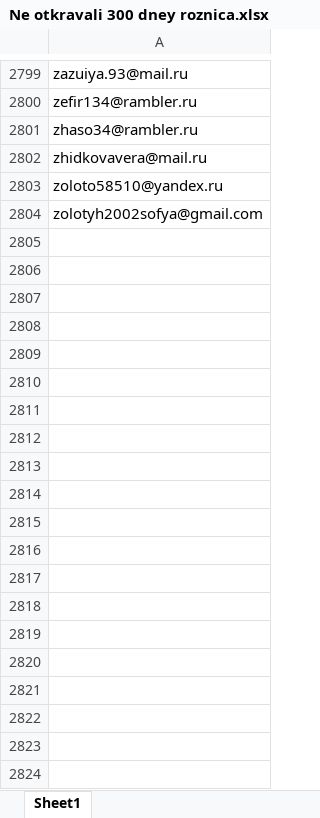
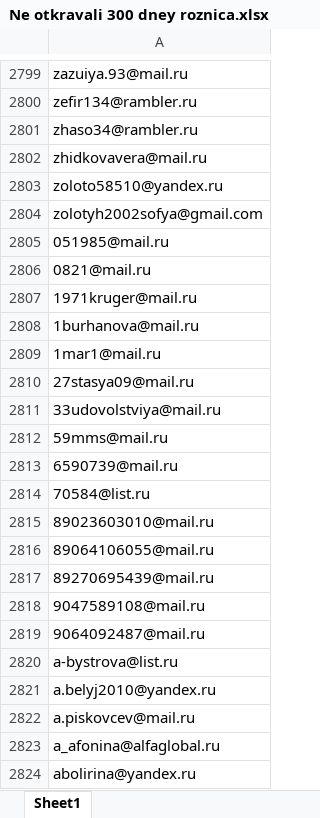
Before and after one commit to kasherehauwa01-sudo/Email_cleaner, an Excel workbook: Ne otkravali 300 dney roznica.xlsx, sheet Sheet1, drawn as a sheet; only a part is shown, gaps mark what is left out; values as stored, in another font and other column widths than the file's, no borders; the diff covers the shown part only; the diff names each change by its address in the sheet, - before the commit and + after, or states it on an @@ line.

Commit message:
Add files via upload

```diff
--- a/Ne otkravali 300 dney roznica.xlsx (sheet Sheet1)
+++ b/Ne otkravali 300 dney roznica.xlsx (sheet Sheet1)
+row 2805: 051985@mail.ru
+row 2806: 0821@mail.ru
+row 2807: 1971kruger@mail.ru
+row 2808: 1burhanova@mail.ru
+row 2809: 1mar1@mail.ru
+row 2810: 27stasya09@mail.ru
+row 2811: 33udovolstviya@mail.ru
+row 2812: 59mms@mail.ru
+row 2813: 6590739@mail.ru
+row 2814: 70584@list.ru
+row 2815: 89023603010@mail.ru
+row 2816: 89064106055@mail.ru
+row 2817: 89270695439@mail.ru
+row 2818: 9047589108@mail.ru
+row 2819: 9064092487@mail.ru
+row 2820: a-bystrova@list.ru
+row 2821: a.belyj2010@yandex.ru
+row 2822: a.piskovcev@mail.ru
+row 2823: a_afonina@alfaglobal.ru
+row 2824: abolirina@yandex.ru
```
Also changed, not shown: 1624 added rows elsewhere in this sheet.
